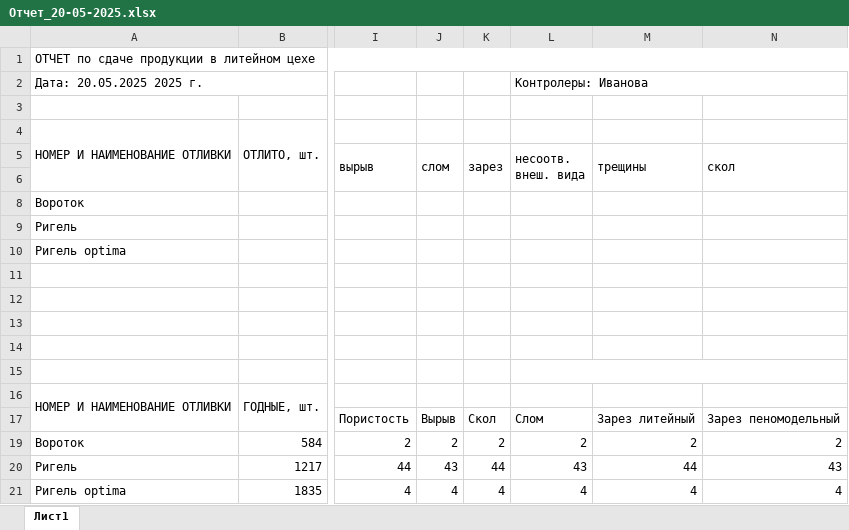
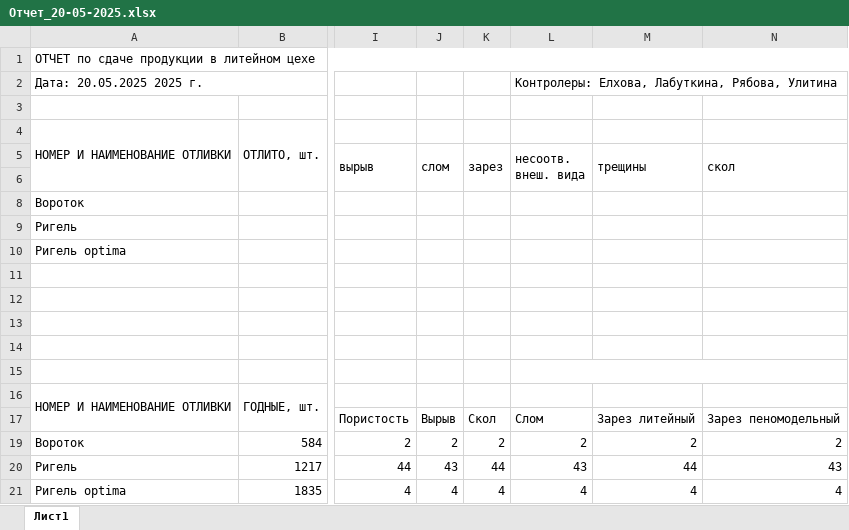
Before and after one commit to fedotrick/form_kontrol, an Excel workbook: Отчет_20-05-2025.xlsx, sheet Лист1, drawn as a sheet; only a part is shown, gaps mark what is left out; values as stored, in another font and other column widths than the file's, no cell formats; the diff names each change by its address in the sheet, - before the commit and + after, or states it on an @@ line.

```diff
--- a/Отчет_20-05-2025.xlsx (sheet Лист1)
+++ b/Отчет_20-05-2025.xlsx (sheet Лист1)
-L2 (несоотв. внеш. вида): Контролеры: Иванова
+L2 (несоотв. внеш. вида): Контролеры: Елхова, Лабуткина, Рябова, Улитина
```
Also changed, not shown: cell formats, Отчёт.xlsx, 2 other files.
